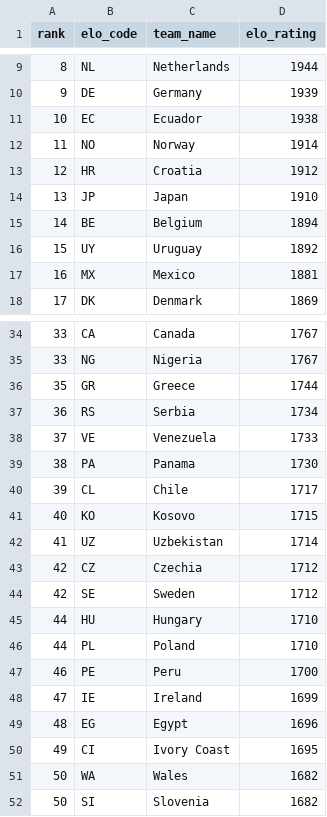
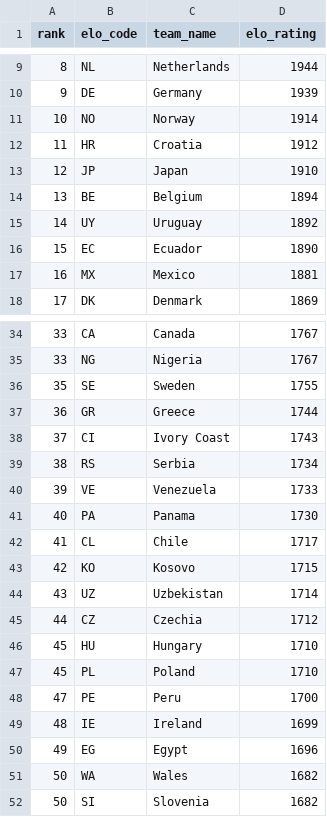
Before and after one commit to jamoji-ai/world-cup-predictor-pro, a CSV file: data/raw/elo_ratings.csv, drawn as a sheet; only a part is shown, gaps mark what is left out; the diff covers the shown part only.

```diff
--- a/data/raw/elo_ratings.csv
+++ b/data/raw/elo_ratings.csv
@@ -10,8 +10,8 @@ rank,elo_code,team_name,elo_rating
 9,DE,Germany,1939
-10,EC,Ecuador,1938
-11,NO,Norway,1914
-12,HR,Croatia,1912
-13,JP,Japan,1910
-14,BE,Belgium,1894
-15,UY,Uruguay,1892
+10,NO,Norway,1914
+11,HR,Croatia,1912
+12,JP,Japan,1910
+13,BE,Belgium,1894
+14,UY,Uruguay,1892
+15,EC,Ecuador,1890
 16,MX,Mexico,1881
@@ -35,17 +35,17 @@ rank,elo_code,team_name,elo_rating
 33,NG,Nigeria,1767
-35,GR,Greece,1744
-36,RS,Serbia,1734
-37,VE,Venezuela,1733
-38,PA,Panama,1730
-39,CL,Chile,1717
-40,KO,Kosovo,1715
-41,UZ,Uzbekistan,1714
-42,CZ,Czechia,1712
-42,SE,Sweden,1712
-44,HU,Hungary,1710
-44,PL,Poland,1710
-46,PE,Peru,1700
-47,IE,Ireland,1699
-48,EG,Egypt,1696
-49,CI,Ivory Coast,1695
+35,SE,Sweden,1755
+36,GR,Greece,1744
+37,CI,Ivory Coast,1743
+38,RS,Serbia,1734
+39,VE,Venezuela,1733
+40,PA,Panama,1730
+41,CL,Chile,1717
+42,KO,Kosovo,1715
+43,UZ,Uzbekistan,1714
+44,CZ,Czechia,1712
+45,HU,Hungary,1710
+45,PL,Poland,1710
+47,PE,Peru,1700
+48,IE,Ireland,1699
+49,EG,Egypt,1696
 50,WA,Wales,1682
```
Also changed, not shown: 1 added row, 1 removed row and 9 edited cells elsewhere in this file, data/processed/teams_master.csv, data/processed/wpi_scores.csv, 3 other files.
